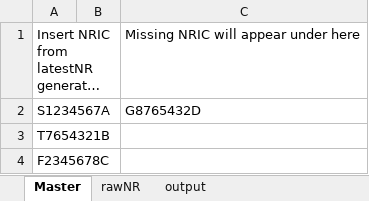
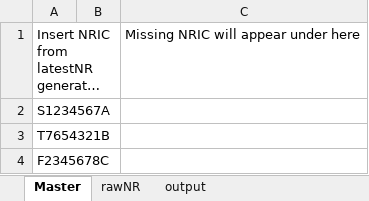
Before and after one commit to JulienSLuk/nrFixer, an Excel workbook: nrFixer.xlsm, sheet Master, drawn as a sheet; long unchanged cells end in …; values as stored, in another font and other column widths than the file's, no borders; charts and pictures not drawn; the diff names each change by its address in the sheet, - before the commit and + after, or states it on an @@ line.

```diff
--- a/nrFixer.xlsm (sheet Master)
+++ b/nrFixer.xlsm (sheet Master)
-C2: G8765432D
+C2: (empty)
```
Also changed, not shown: charts or pictures, 1 other file.
